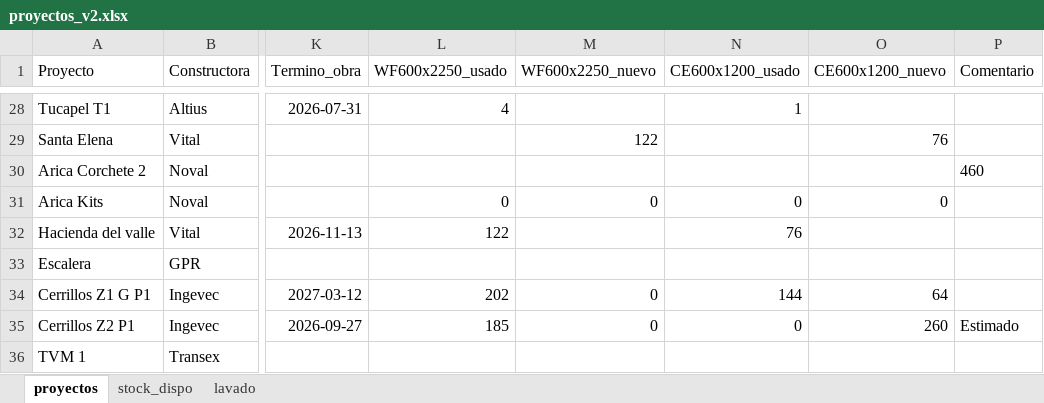
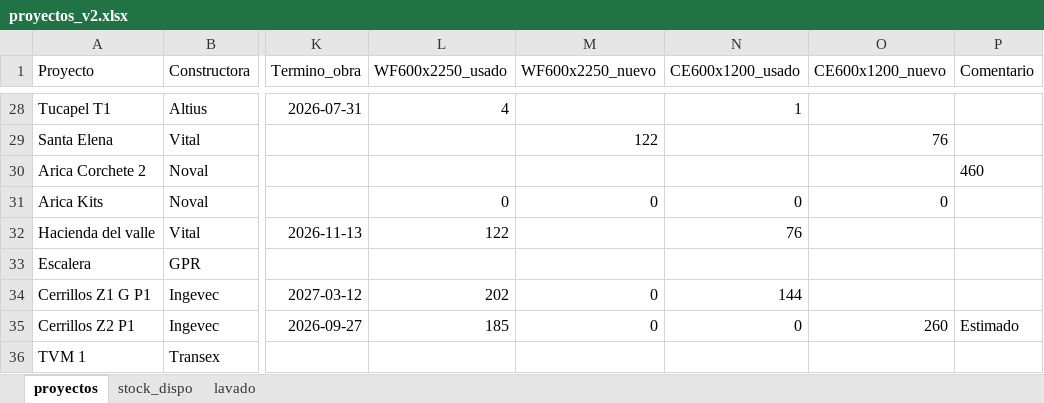
Before and after one commit to c-izquierdo/Produccion, an Excel workbook: proyectos_v2.xlsx, sheet proyectos, drawn as a sheet; only a part is shown, gaps mark what is left out; values as stored, in another font and other column widths than the file's, no borders; the diff names each change by its address in the sheet, - before the commit and + after, or states it on an @@ line.

Commit message:
Actualización de datos desde Streamlit

```diff
--- a/proyectos_v2.xlsx (sheet proyectos)
+++ b/proyectos_v2.xlsx (sheet proyectos)
-O34 (CE600x1200_nuevo): 64
+O34 (CE600x1200_nuevo): (empty)
```
